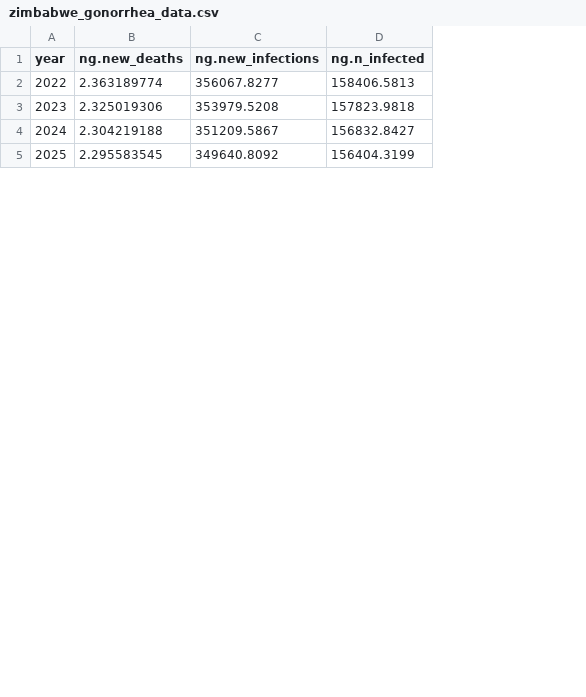
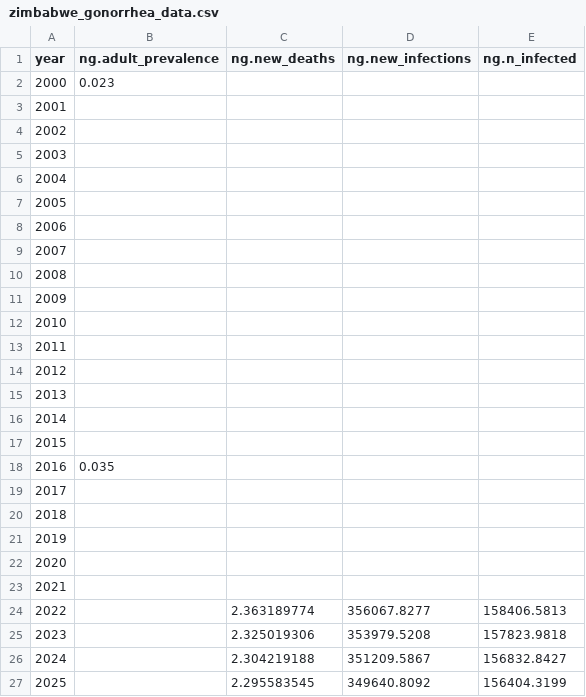
Before and after one commit to starsimhub/stisim_vddx_zim, a CSV file: data/zimbabwe_gonorrhea_data.csv, drawn as a sheet; only a part is shown; the diff names each change by its address in the sheet, - before the commit and + after, or states it on an @@ line.

```diff
--- a/data/zimbabwe_gonorrhea_data.csv
+++ b/data/zimbabwe_gonorrhea_data.csv
+column B (ng.adult_prevalence), empty
+row 2: 2000 | 0.023
+row 3: 2001
+row 4: 2002
+row 5: 2003
+row 6: 2004
+row 7: 2005
+row 8: 2006
+row 9: 2007
+row 10: 2008
+row 11: 2009
+row 12: 2010
+row 13: 2011
+row 14: 2012
+row 15: 2013
+row 16: 2014
+row 17: 2015
+row 18: 2016 | 0.035
+row 19: 2017
+row 20: 2018
+row 21: 2019
+row 22: 2020
+row 23: 2021
```
Also changed, not shown: 4 other files.
